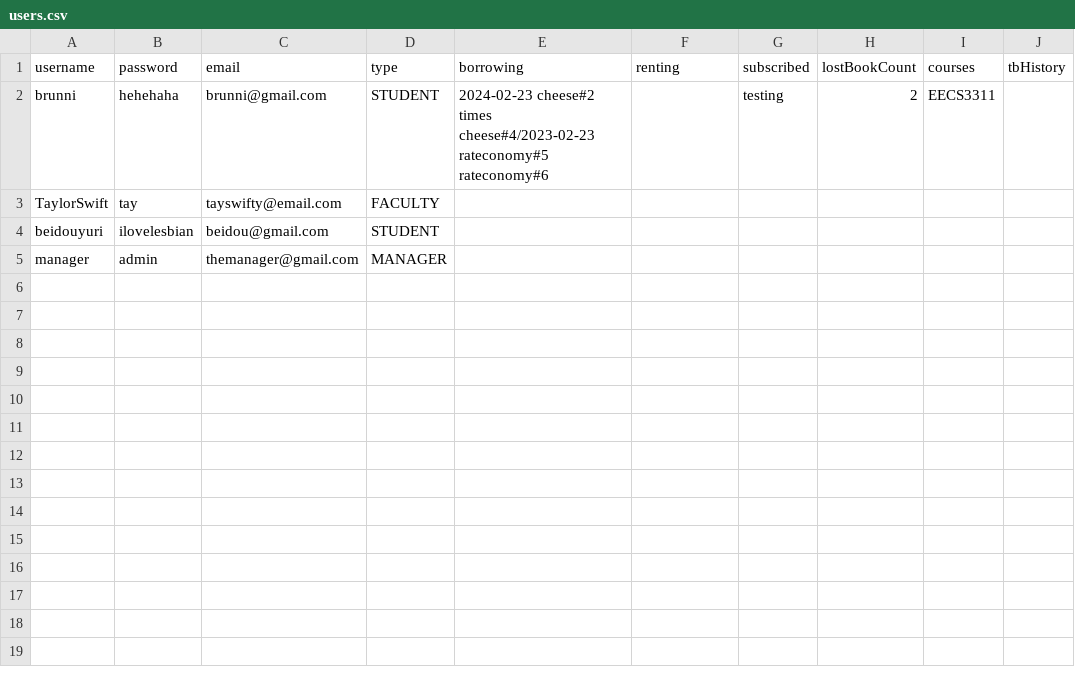
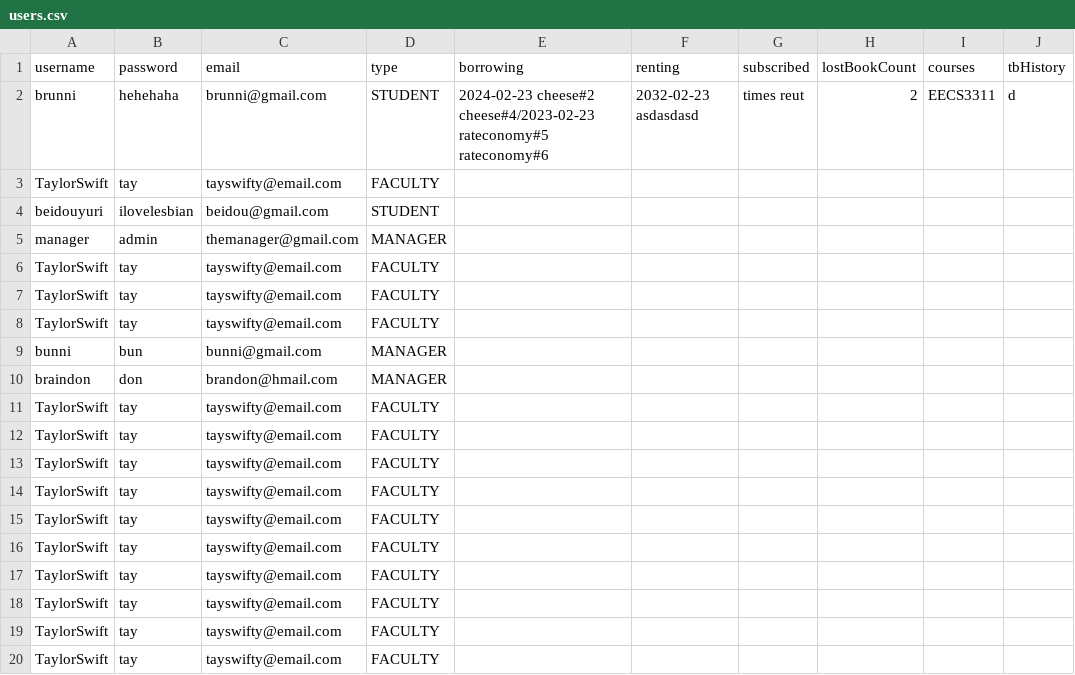
Before and after one commit to brainsmarts/EECS3311-2-Deliverable, a CSV file: deliverable2/src/main/resources/users.csv, drawn as a sheet; only a part is shown; the diff covers the shown part only.

```diff
--- a/deliverable2/src/main/resources/users.csv
+++ b/deliverable2/src/main/resources/users.csv
@@ -1,3 +1,3 @@
 username,password,email,type,borrowing,renting,subscribed,lostBookCount,courses,tbHistory
-brunni,hehehaha,brunni@gmail.com,STUDENT,2024-02-23 cheese#2 times cheese#4/2023-02-23 rateconomy#5 rateconomy#6,,testing,2,EECS3311,
+brunni,hehehaha,brunni@gmail.com,STUDENT,2024-02-23 cheese#2 cheese#4/2023-02-23 rateconomy#5 rateconomy#6,2032-02-23 asdasdasd,times reut,2,EECS3311,d
 TaylorSwift,tay,tayswifty@email.com,FACULTY,,,,,,
@@ -5 +5,16 @@ beidouyuri,ilovelesbian,beidou@gmail.com,STUDENT,,,,,,
 manager,admin,themanager@gmail.com,MANAGER,,,,,,
+TaylorSwift,tay,tayswifty@email.com,FACULTY,,,,,,
+TaylorSwift,tay,tayswifty@email.com,FACULTY,,,,,,
+TaylorSwift,tay,tayswifty@email.com,FACULTY,,,,,,
+bunni,bun,bunni@gmail.com,MANAGER,,,,,,
+braindon,don,brandon@hmail.com,MANAGER,,,,,,
+TaylorSwift,tay,tayswifty@email.com,FACULTY,,,,,,
+TaylorSwift,tay,tayswifty@email.com,FACULTY,,,,,,
+TaylorSwift,tay,tayswifty@email.com,FACULTY,,,,,,
+TaylorSwift,tay,tayswifty@email.com,FACULTY,,,,,,
+TaylorSwift,tay,tayswifty@email.com,FACULTY,,,,,,
+TaylorSwift,tay,tayswifty@email.com,FACULTY,,,,,,
+TaylorSwift,tay,tayswifty@email.com,FACULTY,,,,,,
+TaylorSwift,tay,tayswifty@email.com,FACULTY,,,,,,
+TaylorSwift,tay,tayswifty@email.com,FACULTY,,,,,,
+TaylorSwift,tay,tayswifty@email.com,FACULTY,,,,,,
```
Also changed, not shown: 25 added rows elsewhere in this file, 25 other files.
